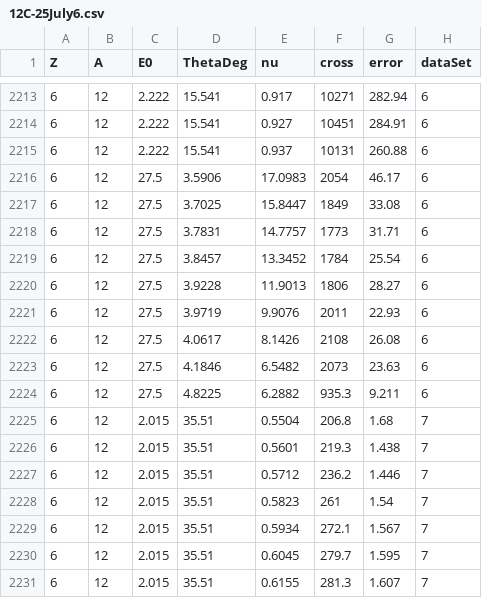
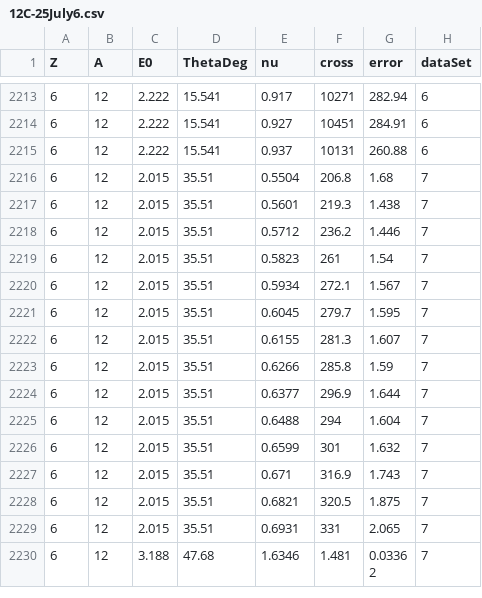
Before and after one commit to zihaolin2000/RLRTExtraction, a CSV file: Carbon/12C_data_raw/12C-25July6.csv, drawn as a sheet; only a part is shown, gaps mark what is left out; the shorter side is filled out with more unchanged rows.

```diff
--- a/Carbon/12C_data_raw/12C-25July6.csv
+++ b/Carbon/12C_data_raw/12C-25July6.csv
@@ -2215,11 +2215,2 @@ Z,A,E0,ThetaDeg,nu,cross,error,dataSet
 6,12,2.222,15.541,0.937,10131,260.88,6
-6,12,27.5,3.5906,17.0983,2054,46.17,6
-6,12,27.5,3.7025,15.8447,1849,33.08,6
-6,12,27.5,3.7831,14.7757,1773,31.71,6
-6,12,27.5,3.8457,13.3452,1784,25.54,6
-6,12,27.5,3.9228,11.9013,1806,28.27,6
-6,12,27.5,3.9719,9.9076,2011,22.93,6
-6,12,27.5,4.0617,8.1426,2108,26.08,6
-6,12,27.5,4.1846,6.5482,2073,23.63,6
-6,12,27.5,4.8225,6.2882,935.3,9.211,6
 6,12,2.015,35.51,0.5504,206.8,1.68,7
```
Also changed, not shown: 34 other files.
